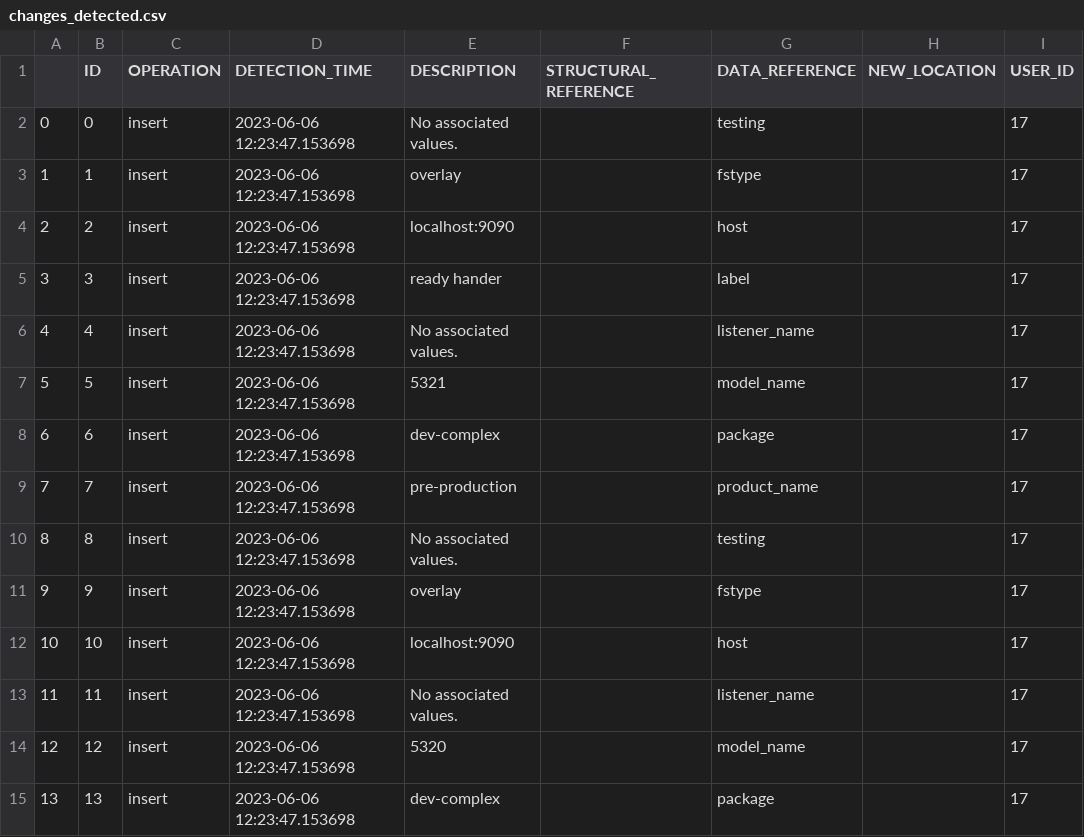
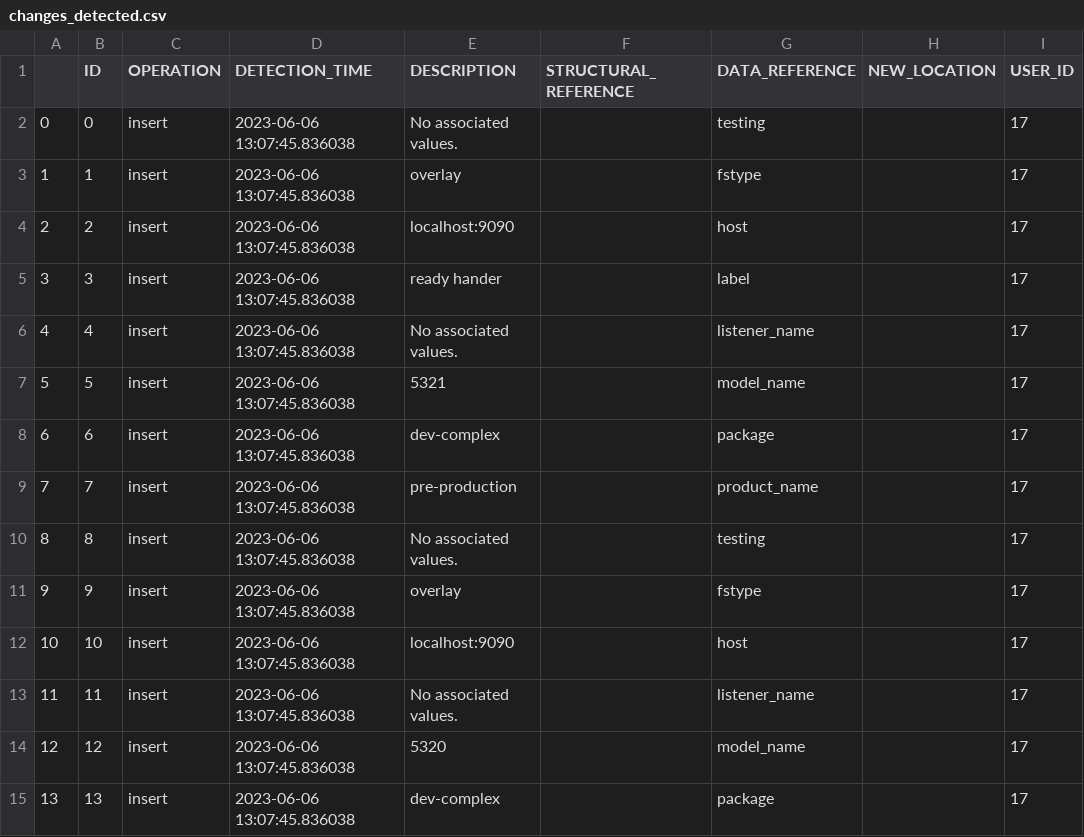
Before and after one commit to alex-randles/MQI-Framework, a CSV file: static/change_detection_cache/changes_info/changes_detected.csv, drawn as a sheet; only a part is shown; the diff covers the shown part only; the diff names each change by its address in the sheet, - before the commit and + after, or states it on an @@ line.

```diff
--- a/static/change_detection_cache/changes_info/changes_detected.csv
+++ b/static/change_detection_cache/changes_info/changes_detected.csv
-D2:D15 (DETECTION_TIME): 2023-06-06 12:23:47.153698
+D2:D15 (DETECTION_TIME): 2023-06-06 13:07:45.836038
```
Also changed, not shown: 99 edited cells elsewhere in this file, static/change_detection_cache/changes_info/notification_details.csv, 12 other files.
